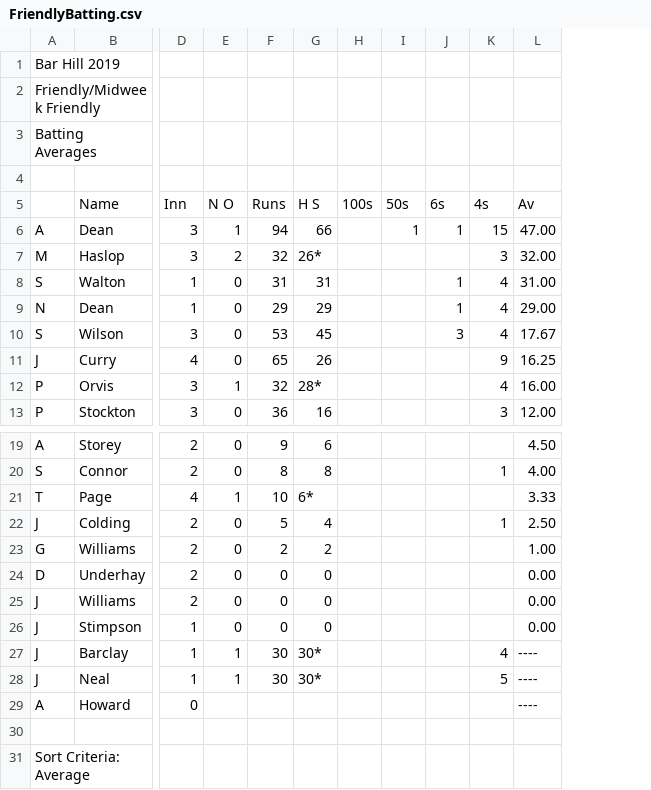
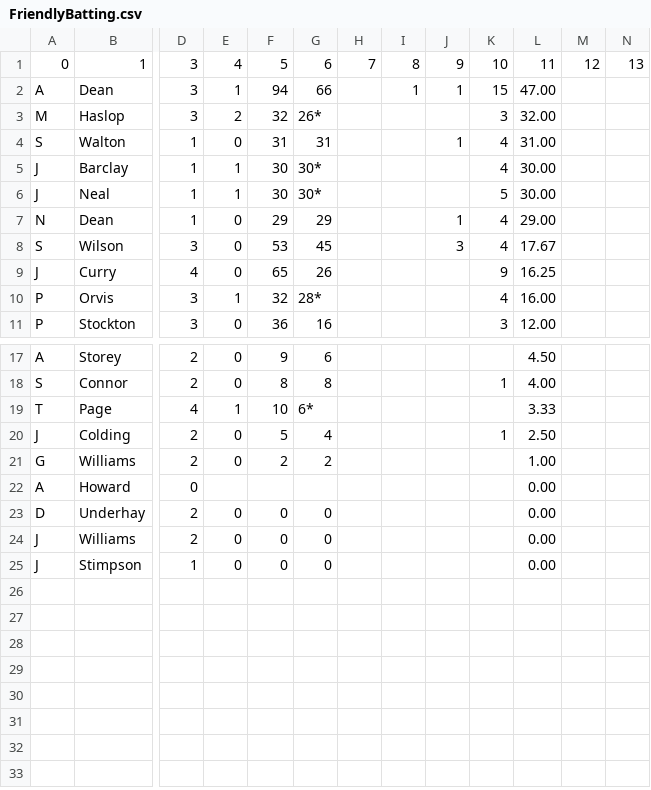
Before and after one commit to barhillcricket/bhcc, a CSV file: archive/2019/stats/FriendlyBatting.csv, drawn as a sheet; only a part is shown, gaps mark what is left out; removed rows and columns are numbered as before the commit, all else as after; rows hold the shown columns only; the diff names each change by its address in the sheet, - before the commit and + after, or states it on an @@ line.

```diff
--- a/archive/2019/stats/FriendlyBatting.csv
+++ b/archive/2019/stats/FriendlyBatting.csv
-column H, empty
+column H, row 1: 7
+column M, row 1: 12
+column N, row 1: 13
-row 1: Bar Hill 2019
-row 2: Friendly/Midweek Friendly
-row 3: Batting Averages
-row 1: (empty)
+row 1: 0 | 1 | 3 | 4 | 5 | 6 | 7 | 8 | 9 | 10 | 11 | 12 | 13
-row 5:  | Name | Inn | N O | Runs | H S | 100s | 50s | 6s | 4s | Av
+row 5: J | Barclay | 1 | 1 | 30 | 30* |  |  |  | 4 | 30.00
+row 6: J | Neal | 1 | 1 | 30 | 30* |  |  |  | 5 | 30.00
+row 22: A | Howard | 0 |  |  |  |  |  |  |  | 0.00
-row 27: J | Barclay | 1 | 1 | 30 | 30* |  |  |  | 4 | ----
-row 28: J | Neal | 1 | 1 | 30 | 30* |  |  |  | 5 | ----
-row 29: A | Howard | 0 |  |  |  |  |  |  |  | ----
-row 30: (empty)
-row 31: Sort Criteria: Average
```
Also changed, not shown: archive/2019/stats/FriendlyBowling.csv, stats/AllTimeBatting.csv, 12 other files.
